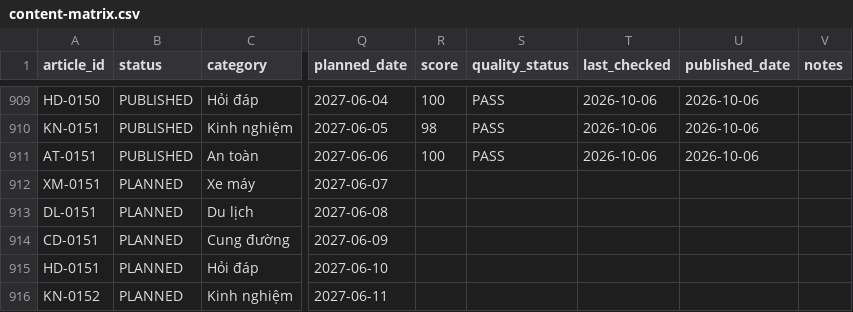
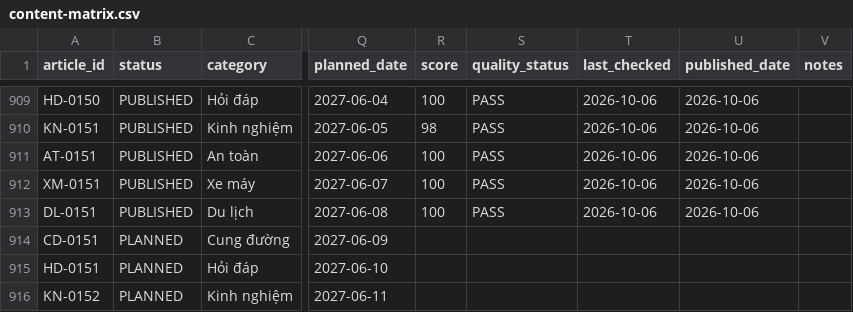
Before and after one commit to thuexemayhanoi/shop, a CSV file: data/content-matrix.csv, drawn as a sheet; only a part is shown, gaps mark what is left out; the diff names each change by its address in the sheet, - before the commit and + after, or states it on an @@ line.

Commit message:
factory: new publish (DL-0151,XM-0151) [automated txn]

```diff
--- a/data/content-matrix.csv
+++ b/data/content-matrix.csv
-B912:B913 (status): PLANNED
+B912:B913 (status): PUBLISHED
-R912:R913 (score): (empty)
+R912:R913 (score): 100
-S912:S913 (quality_status): (empty)
+S912:S913 (quality_status): PASS
-T912:T913 (last_checked): (empty)
+T912:T913 (last_checked): 2026-10-06
-U912:U913 (published_date): (empty)
+U912:U913 (published_date): 2026-10-06
```
Also changed, not shown: 18 other files.
